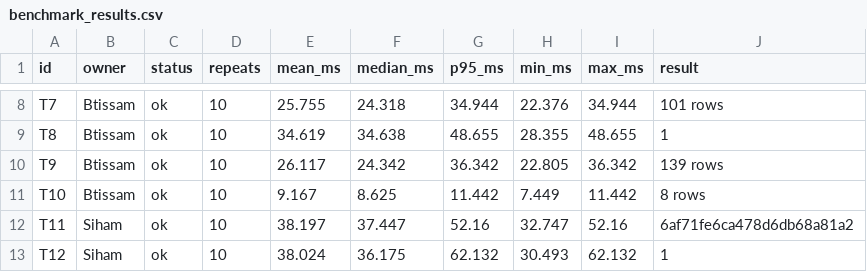
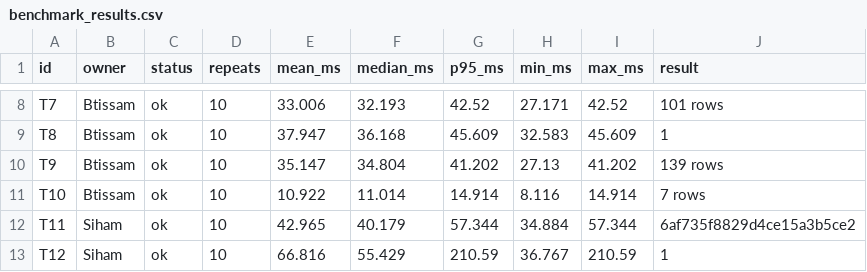
Before and after one commit to labnoujsiham/bigdata, a CSV file: results/benchmark_results.csv, drawn as a sheet; only a part is shown, gaps mark what is left out; the diff covers the shown part only; the diff names each change by its address in the sheet, - before the commit and + after, or states it on an @@ line.

```diff
--- a/results/benchmark_results.csv
+++ b/results/benchmark_results.csv
-E8 (mean_ms): 25.755
+E8 (mean_ms): 33.006
-F8 (median_ms): 24.318
+F8 (median_ms): 32.193
-G8 (p95_ms): 34.944
+G8 (p95_ms): 42.52
-H8 (min_ms): 22.376
+H8 (min_ms): 27.171
-I8 (max_ms): 34.944
+I8 (max_ms): 42.52
-E9 (mean_ms): 34.619
+E9 (mean_ms): 37.947
-F9 (median_ms): 34.638
+F9 (median_ms): 36.168
-G9 (p95_ms): 48.655
+G9 (p95_ms): 45.609
-H9 (min_ms): 28.355
+H9 (min_ms): 32.583
-I9 (max_ms): 48.655
+I9 (max_ms): 45.609
-E10 (mean_ms): 26.117
+E10 (mean_ms): 35.147
-F10 (median_ms): 24.342
+F10 (median_ms): 34.804
-G10 (p95_ms): 36.342
+G10 (p95_ms): 41.202
-H10 (min_ms): 22.805
+H10 (min_ms): 27.13
-I10 (max_ms): 36.342
+I10 (max_ms): 41.202
-E11 (mean_ms): 9.167
+E11 (mean_ms): 10.922
-F11 (median_ms): 8.625
+F11 (median_ms): 11.014
-G11 (p95_ms): 11.442
+G11 (p95_ms): 14.914
-H11 (min_ms): 7.449
+H11 (min_ms): 8.116
-I11 (max_ms): 11.442
+I11 (max_ms): 14.914
-J11 (result): 8 rows
+J11 (result): 7 rows
-E12 (mean_ms): 38.197
+E12 (mean_ms): 42.965
-F12 (median_ms): 37.447
+F12 (median_ms): 40.179
-G12 (p95_ms): 52.16
+G12 (p95_ms): 57.344
-H12 (min_ms): 32.747
+H12 (min_ms): 34.884
-I12 (max_ms): 52.16
+I12 (max_ms): 57.344
-J12 (result): 6af71fe6ca478d6db68a81a2
+J12 (result): 6af735f8829d4ce15a3b5ce2
-E13 (mean_ms): 38.024
+E13 (mean_ms): 66.816
-F13 (median_ms): 36.175
+F13 (median_ms): 55.429
-G13 (p95_ms): 62.132
+G13 (p95_ms): 210.59
-H13 (min_ms): 30.493
+H13 (min_ms): 36.767
-I13 (max_ms): 62.132
+I13 (max_ms): 210.59
```
Also changed, not shown: 139 edited cells elsewhere in this file, results/consistency_results.csv, results/index_comparison.csv, 4 other files.
